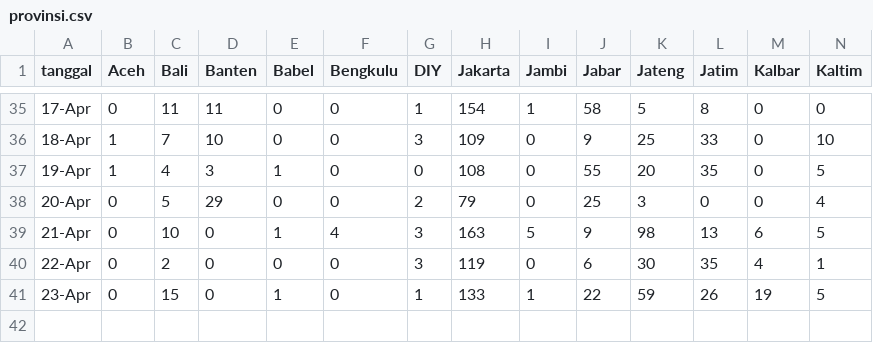
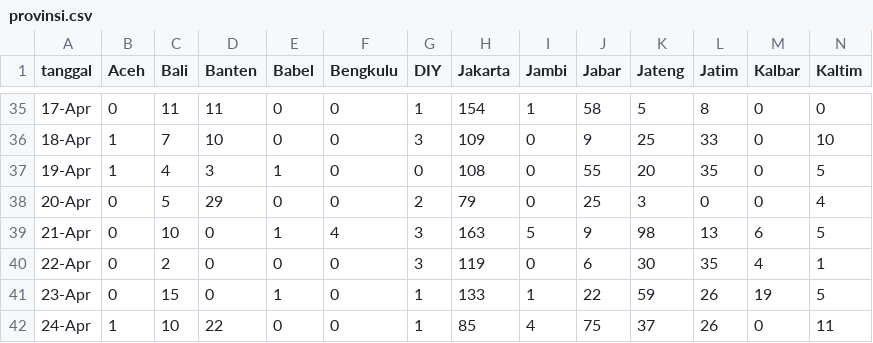
Before and after one commit to mfkasim1/covid19-gradient-tracker, a CSV file: covidtracker/data/provinsi.csv, drawn as a sheet; only a part is shown, gaps mark what is left out; rows hold the shown columns only; the diff names each change by its address in the sheet, - before the commit and + after, or states it on an @@ line.

```diff
--- a/covidtracker/data/provinsi.csv
+++ b/covidtracker/data/provinsi.csv
+row 42: 24-Apr | 1 | 10 | 22 | 0 | 0 | 1 | 85 | 4 | 75 | 37 | 26 | 0 | 11
```
Also changed, not shown: covidtracker/data/indonesia.csv, 2 other files.
